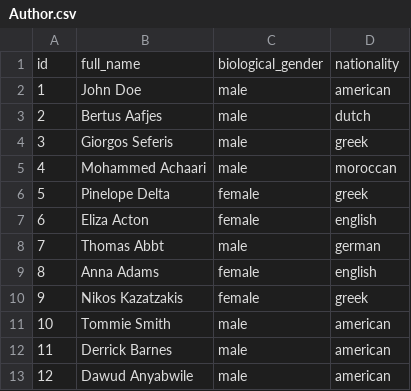
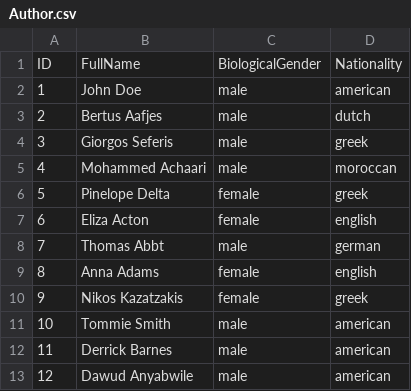
Before and after one commit to stefanos-vlachos/neo4j-resources, a CSV file: Author.csv, drawn as a sheet; removed rows and columns are numbered as before the commit, all else as after; the diff names each change by its address in the sheet, - before the commit and + after, or states it on an @@ line.

Commit message:
Update Author.csv

```diff
--- a/Author.csv
+++ b/Author.csv
-row 1: id | full_name | biological_gender | nationality
+row 1: ID | FullName | BiologicalGender | Nationality
```
